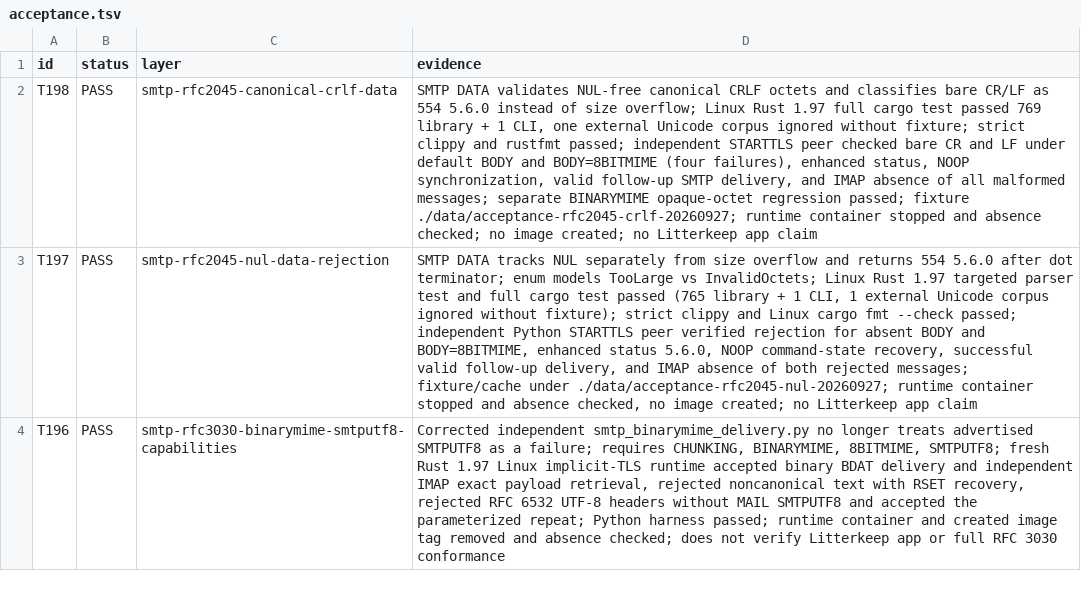
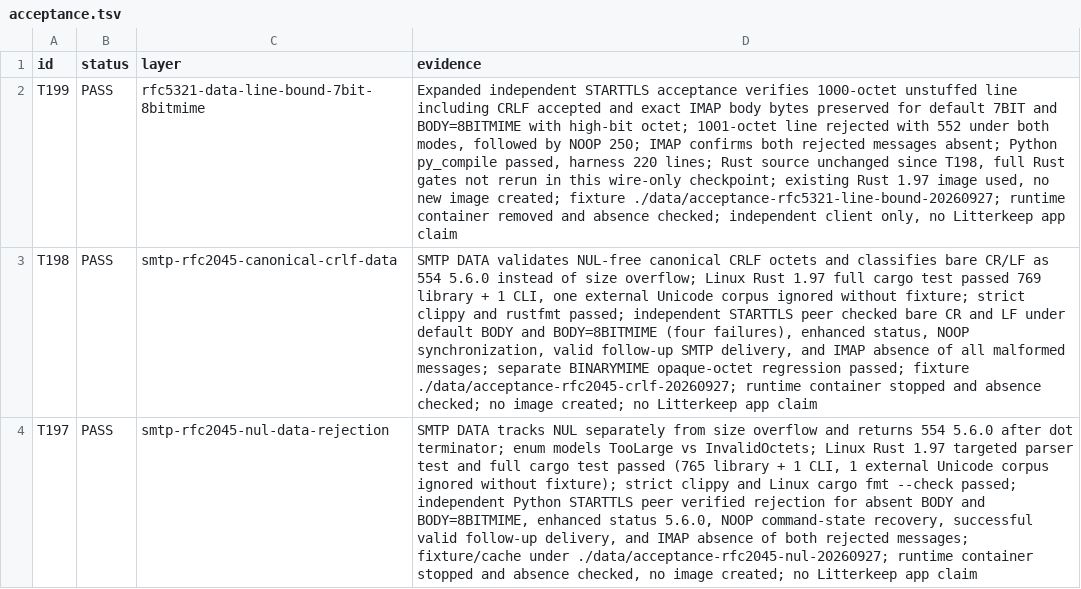
Before and after one commit to thepirateclub/litterkeep-server, a TSV file: docs/acceptance.tsv, drawn as a sheet; only a part is shown; the shorter side is filled out with more unchanged rows; the diff names each change by its address in the sheet, - before the commit and + after, or states it on an @@ line.

Commit message:
test(smtp): cover 7BIT and 8BITMIME DATA line bound

```diff
--- a/docs/acceptance.tsv
+++ b/docs/acceptance.tsv
+row 2: T199 | PASS | rfc5321-data-line-bound-7bit-8bitmime | Expanded independent STARTTLS acceptance verifies 1000-octet unstuffed line including CRLF accepted and exact IMAP body bytes preserved for default 7BIT and BODY=8BITMIME with high-bit octet; 1001-octet line rejected with 552 under both modes, followed by NOOP 250; IMAP confirms both rejected messages absent; Python py_compile passed, harness 220 lines; Rust source unchanged since T198, full Rust gates not rerun in this wire-only checkpoint; existing Rust 1.97 image used, no new image created; fixture ./data/acceptance-rfc5321-line-bound-20260927; runtime container removed and absence checked; independent client only, no Litterkeep app claim
```
Also changed, not shown: 3 other files.
